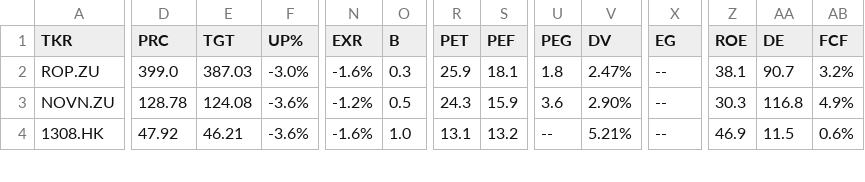
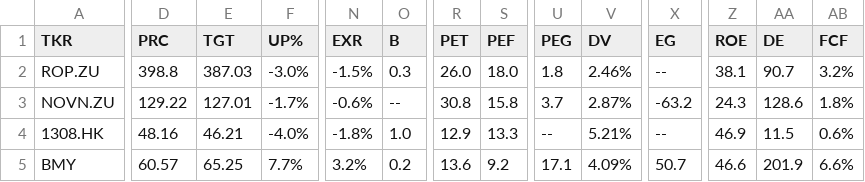
Before and after one commit to weirdapps/etorotrade, a CSV file: yahoofinance/output/sell.csv, drawn as a sheet; only a part is shown, gaps mark what is left out; rows hold the shown columns only; the diff covers the shown part only; the diff names each change by its address in the sheet, - before the commit and + after, or states it on an @@ line.

```diff
--- a/yahoofinance/output/sell.csv
+++ b/yahoofinance/output/sell.csv
-D2 (PRC): 399.0
+D2 (PRC): 398.8
-N2 (EXR): -1.6%
+N2 (EXR): -1.5%
-R2 (PET): 25.9
+R2 (PET): 26.0
-S2 (PEF): 18.1
+S2 (PEF): 18.0
-V2 (DV): 2.47%
+V2 (DV): 2.46%
-D3 (PRC): 128.78
+D3 (PRC): 129.22
-E3 (TGT): 124.08
+E3 (TGT): 127.01
-F3 (UP%): -3.6%
+F3 (UP%): -1.7%
-N3 (EXR): -1.2%
+N3 (EXR): -0.6%
-O3 (B): 0.5
+O3 (B): --
-R3 (PET): 24.3
+R3 (PET): 30.8
-S3 (PEF): 15.9
+S3 (PEF): 15.8
-U3 (PEG): 3.6
+U3 (PEG): 3.7
-V3 (DV): 2.90%
+V3 (DV): 2.87%
-X3 (EG): --
+X3 (EG): -63.2
-Z3 (ROE): 30.3
+Z3 (ROE): 24.3
-AA3 (DE): 116.8
+AA3 (DE): 128.6
-AB3 (FCF): 4.9%
+AB3 (FCF): 1.8%
-D4 (PRC): 47.92
+D4 (PRC): 48.16
-F4 (UP%): -3.6%
+F4 (UP%): -4.0%
-N4 (EXR): -1.6%
+N4 (EXR): -1.8%
-R4 (PET): 13.1
+R4 (PET): 12.9
-S4 (PEF): 13.2
+S4 (PEF): 13.3
+row 5: BMY | 60.57 | 65.25 | 7.7% | 3.2% | 0.2 | 13.6 | 9.2 | 17.1 | 4.09% | 50.7 | 46.6 | 201.9 | 6.6%
```
Also changed, not shown: 1 added row and 29 edited cells elsewhere in this file, yahoofinance/input/yfinance_skip.csv, yahoofinance/output/buy.csv, 3 other files.
